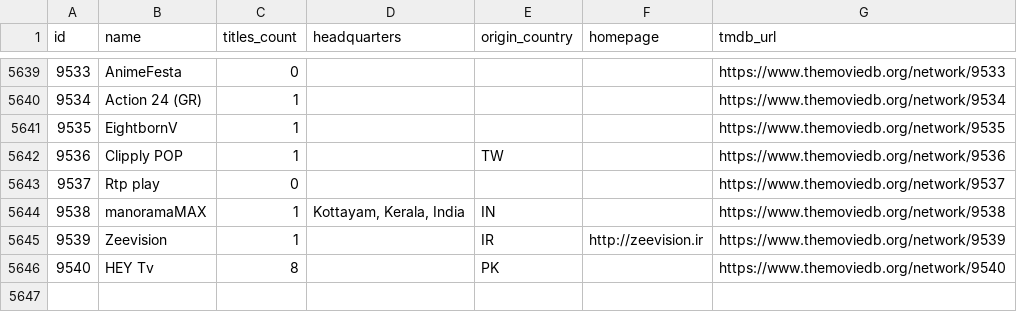
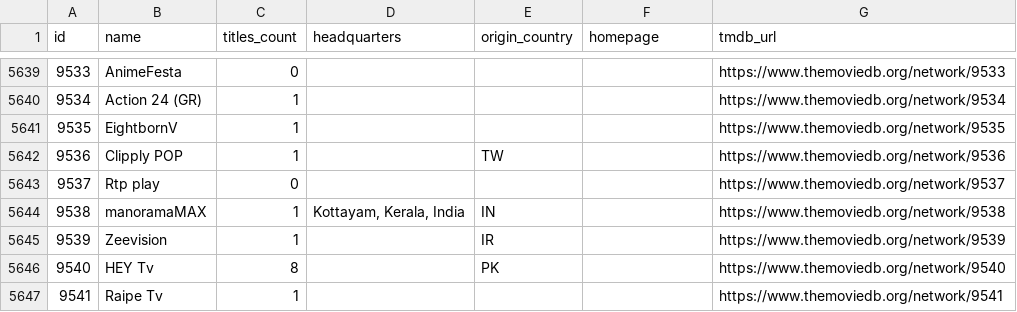
Before and after one commit to davecollections/tmdb-id-lookup, a CSV file: data/tv-networks.csv, drawn as a sheet; only a part is shown, gaps mark what is left out.

```diff
--- a/data/tv-networks.csv
+++ b/data/tv-networks.csv
@@ -5644,3 +5644,4 @@ id,name,titles_count,headquarters,origin_country,homepage,tmdb_url
 9538,manoramaMAX,1,"Kottayam, Kerala, India",IN,,https://www.themoviedb.org/network/9538
-9539,Zeevision,1,,IR,http://zeevision.ir,https://www.themoviedb.org/network/9539
+9539,Zeevision,1,,IR,,https://www.themoviedb.org/network/9539
 9540,HEY Tv,8,,PK,,https://www.themoviedb.org/network/9540
+9541,Raipe Tv,1,,,,https://www.themoviedb.org/network/9541
```
Also changed, not shown: 3 other files.
